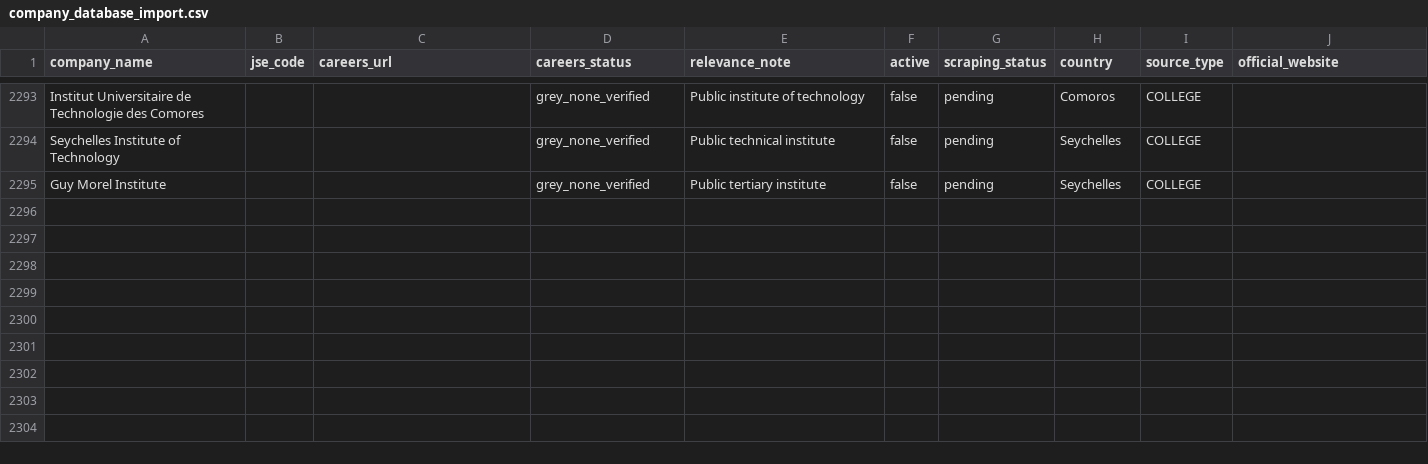
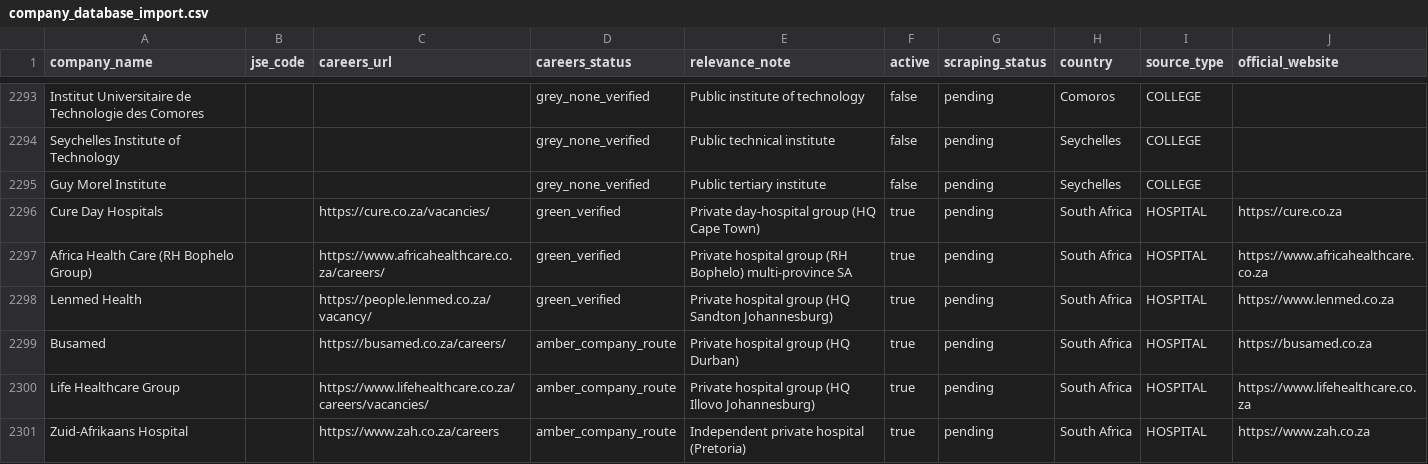
Before and after one commit to Hexmagistus/sospana-sonke, a CSV file: backend/seed/company_database_import.csv, drawn as a sheet; only a part is shown, gaps mark what is left out; the diff names each change by its address in the sheet, - before the commit and + after, or states it on an @@ line.

```diff
--- a/backend/seed/company_database_import.csv
+++ b/backend/seed/company_database_import.csv
+row 2296: Cure Day Hospitals |  | https://cure.co.za/vacancies/ | green_verified | Private day-hospital group (HQ Cape Town) | true | pending | South Africa | HOSPITAL | https://cure.co.za
+row 2297: Africa Health Care (RH Bophelo Group) |  | https://www.africahealthcare.co.za/careers/ | green_verified | Private hospital group (RH Bophelo) multi-province SA | true | pending | South Africa | HOSPITAL | https://www.africahealthcare.co.za
+row 2298: Lenmed Health |  | https://people.lenmed.co.za/vacancy/ | green_verified | Private hospital group (HQ Sandton Johannesburg) | true | pending | South Africa | HOSPITAL | https://www.lenmed.co.za
+row 2299: Busamed |  | https://busamed.co.za/careers/ | amber_company_route | Private hospital group (HQ Durban) | true | pending | South Africa | HOSPITAL | https://busamed.co.za
+row 2300: Life Healthcare Group |  | https://www.lifehealthcare.co.za/careers/vacancies/ | amber_company_route | Private hospital group (HQ Illovo Johannesburg) | true | pending | South Africa | HOSPITAL | https://www.lifehealthcare.co.za
+row 2301: Zuid-Afrikaans Hospital |  | https://www.zah.co.za/careers | amber_company_route | Independent private hospital (Pretoria) | true | pending | South Africa | HOSPITAL | https://www.zah.co.za
```
Also changed, not shown: 1 other file.
